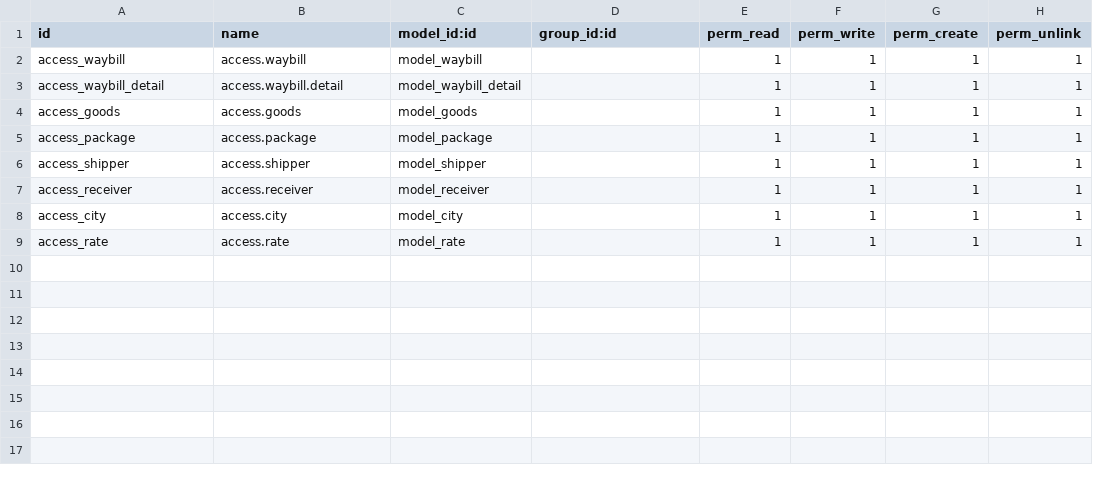
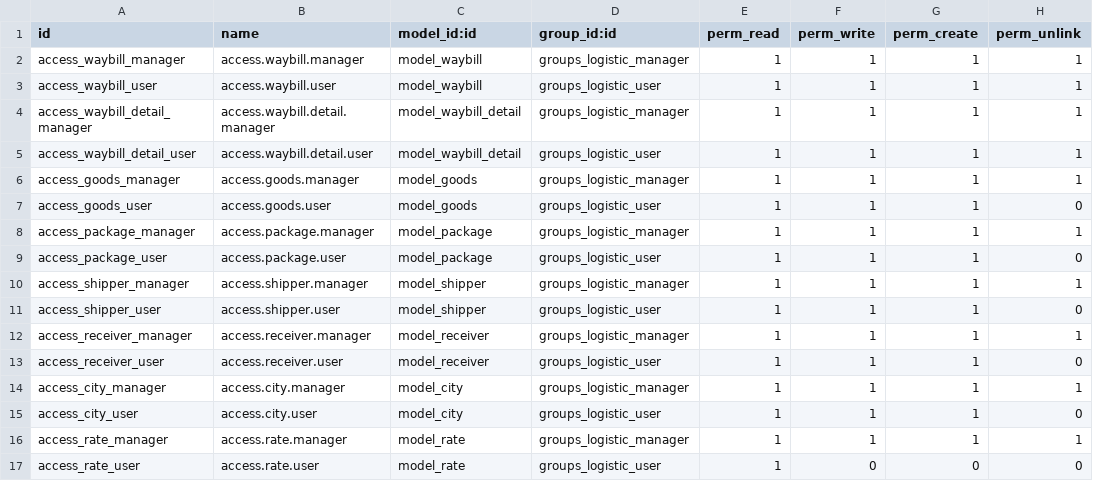
Before and after one commit to heavenspring/odoo_logistics, a CSV file: security/ir.model.access.csv, drawn as a sheet.

```diff
--- a/security/ir.model.access.csv
+++ b/security/ir.model.access.csv
@@ -1,9 +1,17 @@
 id,name,model_id:id,group_id:id,perm_read,perm_write,perm_create,perm_unlink
-access_waybill,access.waybill,model_waybill,,1,1,1,1
-access_waybill_detail,access.waybill.detail,model_waybill_detail,,1,1,1,1
-access_goods,access.goods,model_goods,,1,1,1,1
-access_package,access.package,model_package,,1,1,1,1
-access_shipper,access.shipper,model_shipper,,1,1,1,1
-access_receiver,access.receiver,model_receiver,,1,1,1,1
-access_city,access.city,model_city,,1,1,1,1
-access_rate,access.rate,model_rate,,1,1,1,1
+access_waybill_manager,access.waybill.manager,model_waybill,groups_logistic_manager,1,1,1,1
+access_waybill_user,access.waybill.user,model_waybill,groups_logistic_user,1,1,1,1
+access_waybill_detail_manager,access.waybill.detail.manager,model_waybill_detail,groups_logistic_manager,1,1,1,1
+access_waybill_detail_user,access.waybill.detail.user,model_waybill_detail,groups_logistic_user,1,1,1,1
+access_goods_manager,access.goods.manager,model_goods,groups_logistic_manager,1,1,1,1
+access_goods_user,access.goods.user,model_goods,groups_logistic_user,1,1,1,0
+access_package_manager,access.package.manager,model_package,groups_logistic_manager,1,1,1,1
+access_package_user,access.package.user,model_package,groups_logistic_user,1,1,1,0
+access_shipper_manager,access.shipper.manager,model_shipper,groups_logistic_manager,1,1,1,1
+access_shipper_user,access.shipper.user,model_shipper,groups_logistic_user,1,1,1,0
+access_receiver_manager,access.receiver.manager,model_receiver,groups_logistic_manager,1,1,1,1
+access_receiver_user,access.receiver.user,model_receiver,groups_logistic_user,1,1,1,0
+access_city_manager,access.city.manager,model_city,groups_logistic_manager,1,1,1,1
+access_city_user,access.city.user,model_city,groups_logistic_user,1,1,1,0
+access_rate_manager,access.rate.manager,model_rate,groups_logistic_manager,1,1,1,1
+access_rate_user,access.rate.user,model_rate,groups_logistic_user,1,0,0,0
```
Also changed, not shown: 19 other files.
